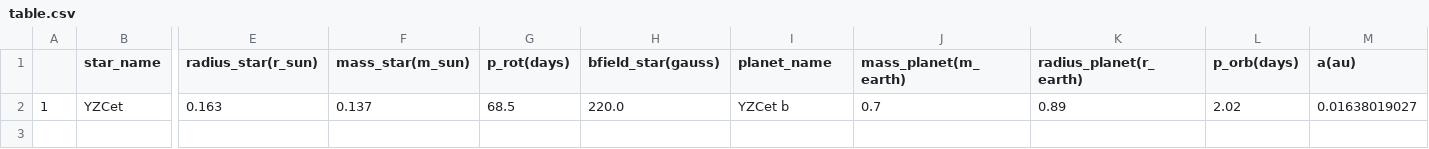
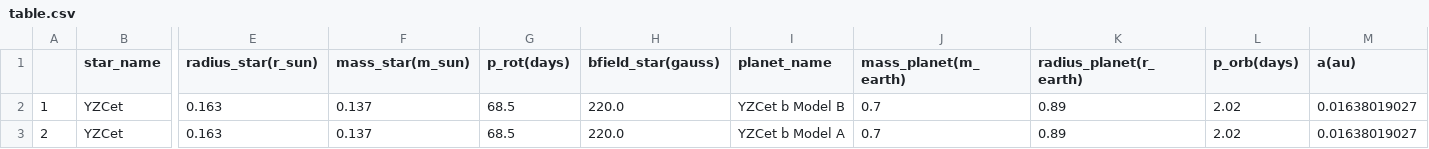
Before and after one commit to mapereztorres/spirou, a CSV file: INPUT/table.csv, drawn as a sheet; only a part is shown, gaps mark what is left out; rows hold the shown columns only; the diff names each change by its address in the sheet, - before the commit and + after, or states it on an @@ line.

Commit message:
INPUT/table.csv changed names to avoid overwritting

```diff
--- a/INPUT/table.csv
+++ b/INPUT/table.csv
-I2 (planet_name): YZCet b
+I2 (planet_name): YZCet b Model B
+row 3: 2 | YZCet | 0.163 | 0.137 | 68.5 | 220.0 | YZCet b Model A | 0.7 | 0.89 | 2.02 | 0.01638019027
```
